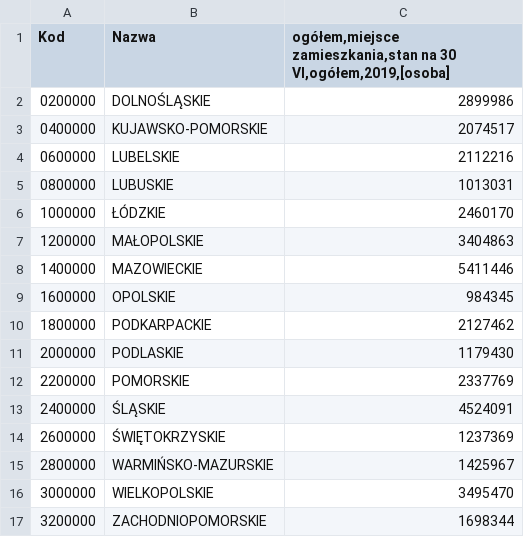
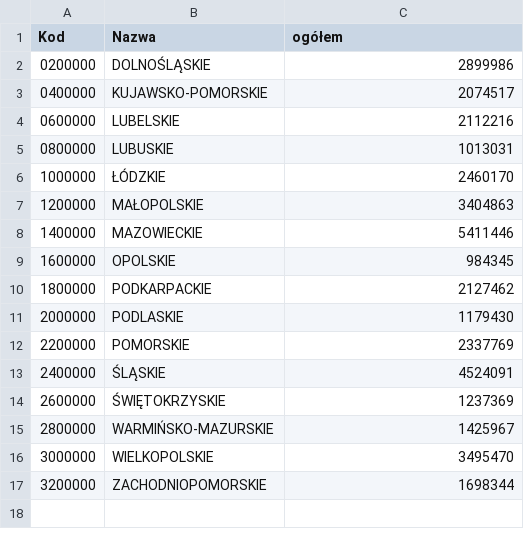
Before and after one commit to lobek123/Covid, a CSV file: LUDN_1336_CTAB_20200423131408.csv, drawn as a sheet.

Commit message:
Update LUDN_1336_CTAB_20200423131408.csv

```diff
--- a/LUDN_1336_CTAB_20200423131408.csv
+++ b/LUDN_1336_CTAB_20200423131408.csv
@@ -1,2 +1,2 @@
-"Kod","Nazwa","ogółem,miejsce zamieszkania,stan na 30 VI,ogółem,2019,[osoba]",
+"Kod","Nazwa","ogółem",
 0200000,"DOLNOŚLĄSKIE",2899986,
```
